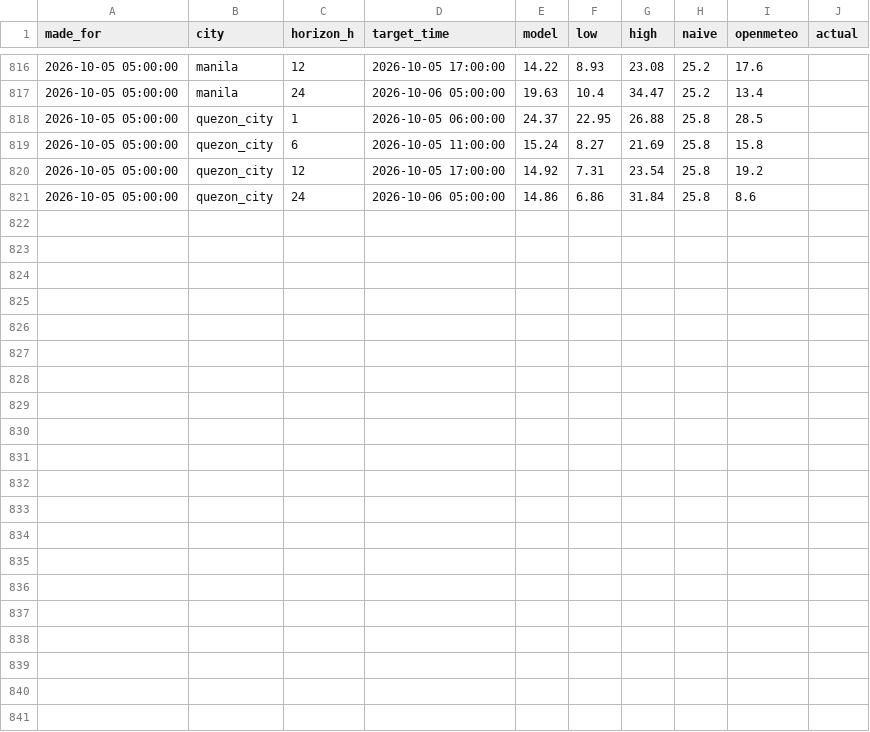
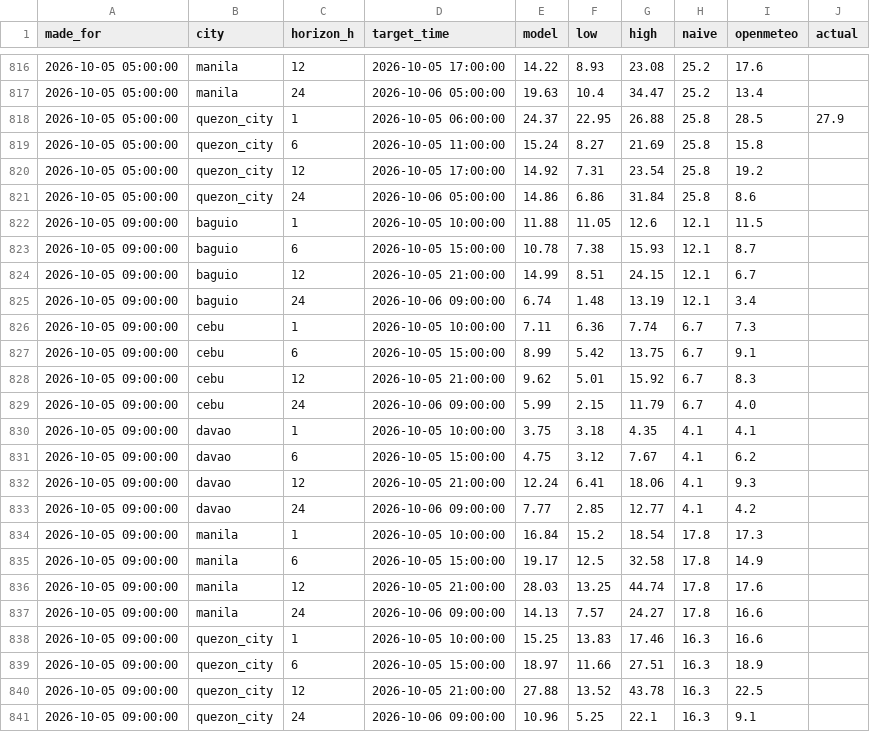
Before and after one commit to Zeref538/hangin, a CSV file: data/forecast_log.csv, drawn as a sheet; only a part is shown, gaps mark what is left out; the diff covers the shown part only.

```diff
--- a/data/forecast_log.csv
+++ b/data/forecast_log.csv
@@ -817,3 +817,3 @@ made_for,city,horizon_h,target_time,model,low,high,naive,openmeteo,actual
 2026-10-05 05:00:00,manila,24,2026-10-06 05:00:00,19.63,10.4,34.47,25.2,13.4,
-2026-10-05 05:00:00,quezon_city,1,2026-10-05 06:00:00,24.37,22.95,26.88,25.8,28.5,
+2026-10-05 05:00:00,quezon_city,1,2026-10-05 06:00:00,24.37,22.95,26.88,25.8,28.5,27.9
 2026-10-05 05:00:00,quezon_city,6,2026-10-05 11:00:00,15.24,8.27,21.69,25.8,15.8,
@@ -821 +821,21 @@ made_for,city,horizon_h,target_time,model,low,high,naive,openmeteo,actual
 2026-10-05 05:00:00,quezon_city,24,2026-10-06 05:00:00,14.86,6.86,31.84,25.8,8.6,
+2026-10-05 09:00:00,baguio,1,2026-10-05 10:00:00,11.88,11.05,12.6,12.1,11.5,
+2026-10-05 09:00:00,baguio,6,2026-10-05 15:00:00,10.78,7.38,15.93,12.1,8.7,
+2026-10-05 09:00:00,baguio,12,2026-10-05 21:00:00,14.99,8.51,24.15,12.1,6.7,
+2026-10-05 09:00:00,baguio,24,2026-10-06 09:00:00,6.74,1.48,13.19,12.1,3.4,
+2026-10-05 09:00:00,cebu,1,2026-10-05 10:00:00,7.11,6.36,7.74,6.7,7.3,
+2026-10-05 09:00:00,cebu,6,2026-10-05 15:00:00,8.99,5.42,13.75,6.7,9.1,
+2026-10-05 09:00:00,cebu,12,2026-10-05 21:00:00,9.62,5.01,15.92,6.7,8.3,
+2026-10-05 09:00:00,cebu,24,2026-10-06 09:00:00,5.99,2.15,11.79,6.7,4.0,
+2026-10-05 09:00:00,davao,1,2026-10-05 10:00:00,3.75,3.18,4.35,4.1,4.1,
+2026-10-05 09:00:00,davao,6,2026-10-05 15:00:00,4.75,3.12,7.67,4.1,6.2,
+2026-10-05 09:00:00,davao,12,2026-10-05 21:00:00,12.24,6.41,18.06,4.1,9.3,
+2026-10-05 09:00:00,davao,24,2026-10-06 09:00:00,7.77,2.85,12.77,4.1,4.2,
+2026-10-05 09:00:00,manila,1,2026-10-05 10:00:00,16.84,15.2,18.54,17.8,17.3,
+2026-10-05 09:00:00,manila,6,2026-10-05 15:00:00,19.17,12.5,32.58,17.8,14.9,
+2026-10-05 09:00:00,manila,12,2026-10-05 21:00:00,28.03,13.25,44.74,17.8,17.6,
+2026-10-05 09:00:00,manila,24,2026-10-06 09:00:00,14.13,7.57,24.27,17.8,16.6,
+2026-10-05 09:00:00,quezon_city,1,2026-10-05 10:00:00,15.25,13.83,17.46,16.3,16.6,
+2026-10-05 09:00:00,quezon_city,6,2026-10-05 15:00:00,18.97,11.66,27.51,16.3,18.9,
+2026-10-05 09:00:00,quezon_city,12,2026-10-05 21:00:00,27.88,13.52,43.78,16.3,22.5,
+2026-10-05 09:00:00,quezon_city,24,2026-10-06 09:00:00,10.96,5.25,22.1,16.3,9.1,
```
Also changed, not shown: 19 edited cells elsewhere in this file, 1 other file.
